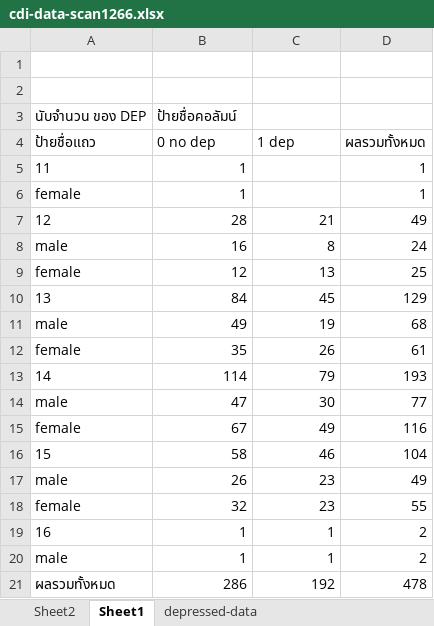
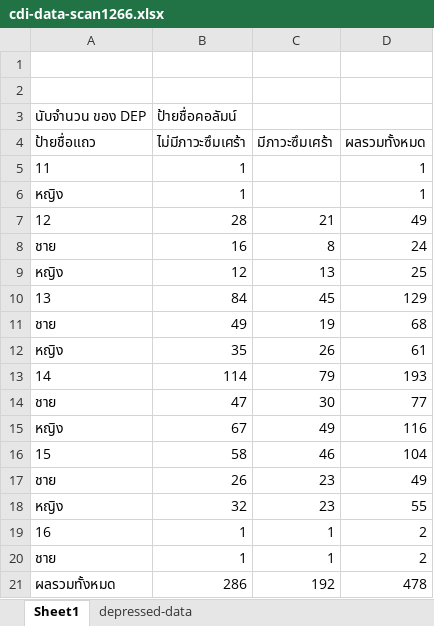
Before and after one commit to Marinku099/Sci-project-m5, an Excel workbook: data/cdi-data-scan1266.xlsx, sheet Sheet1, drawn as a sheet; values as stored, in another font and other column widths than the file's, no borders; charts and pictures not drawn; the diff names each change by its address in the sheet, - before the commit and + after, or states it on an @@ line.

```diff
--- a/data/cdi-data-scan1266.xlsx (sheet Sheet1)
+++ b/data/cdi-data-scan1266.xlsx (sheet Sheet1)
-sheet tab: Sheet2
-B4: 0 no dep
+B4: ไม่มีภาวะซึมเศร้า
-C4: 1 dep
+C4: มีภาวะซึมเศร้า
-A6 (ป้ายชื่อแถว): female
+A6 (ป้ายชื่อแถว): หญิง
-A8 (ป้ายชื่อแถว): male
+A8 (ป้ายชื่อแถว): ชาย
-A9 (ป้ายชื่อแถว): female
+A9 (ป้ายชื่อแถว): หญิง
-A11 (ป้ายชื่อแถว): male
+A11 (ป้ายชื่อแถว): ชาย
-A12 (ป้ายชื่อแถว): female
+A12 (ป้ายชื่อแถว): หญิง
-A14 (ป้ายชื่อแถว): male
+A14 (ป้ายชื่อแถว): ชาย
-A15 (ป้ายชื่อแถว): female
+A15 (ป้ายชื่อแถว): หญิง
-A17 (ป้ายชื่อแถว): male
+A17 (ป้ายชื่อแถว): ชาย
-A18 (ป้ายชื่อแถว): female
+A18 (ป้ายชื่อแถว): หญิง
-A20 (ป้ายชื่อแถว): male
+A20 (ป้ายชื่อแถว): ชาย
```
Also changed, not shown: charts or pictures, 3 other files.
